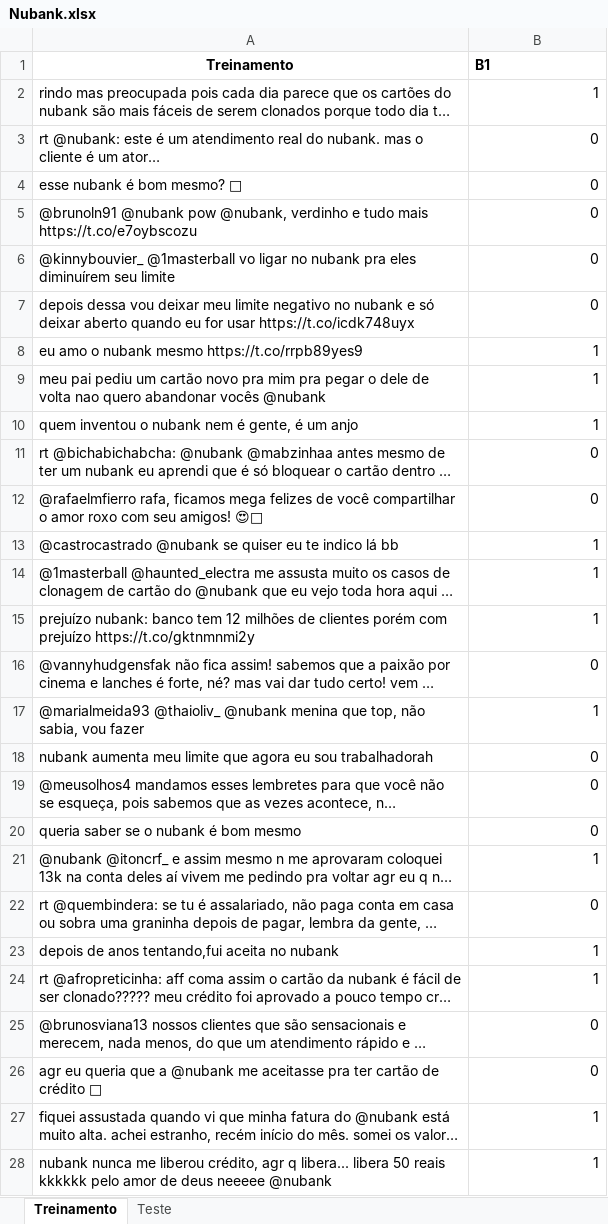
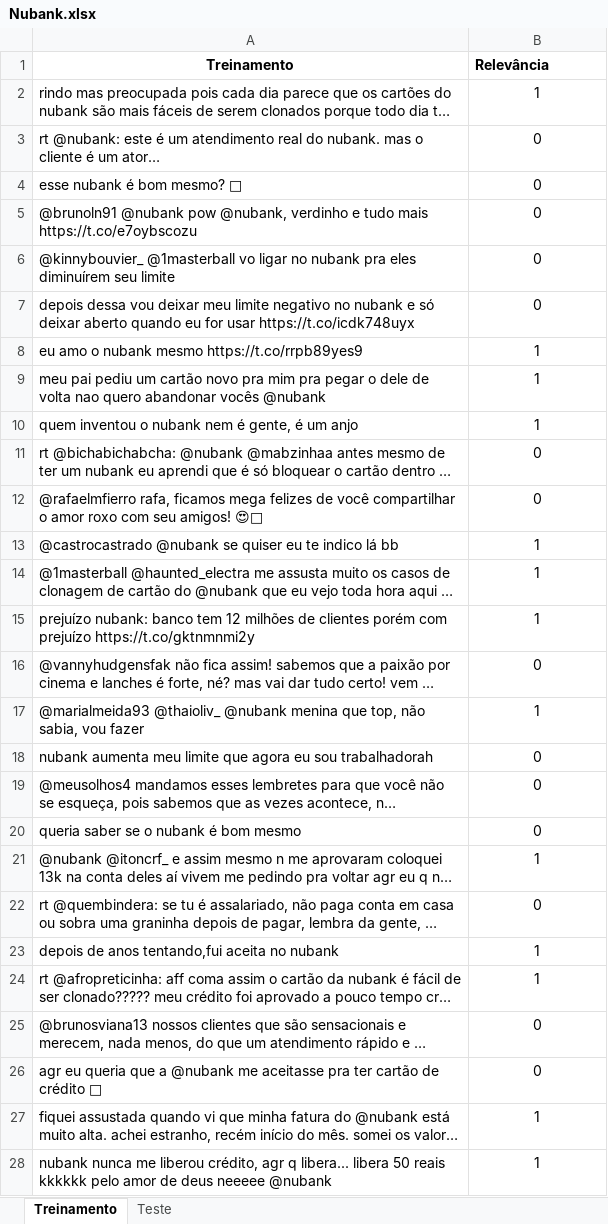
Before and after one commit to williamars/Projeto2, an Excel workbook: Nubank.xlsx, sheet Treinamento, drawn as a sheet; only a part is shown; long unchanged cells end in …; values as stored, in another font and other column widths than the file's, no borders; charts and pictures not drawn; the diff covers the shown part only; the diff names each change by its address in the sheet, - before the commit and + after, or states it on an @@ line.

Commit message:
Mudei o nome B1

```diff
--- a/Nubank.xlsx (sheet Treinamento)
+++ b/Nubank.xlsx (sheet Treinamento)
-B1: B1
+B1: Relevância
-B2:B28 alignment: right
+B2:B28 alignment: center
```
Also changed, not shown: cell formats elsewhere in this sheet, sheet Teste, charts or pictures.
